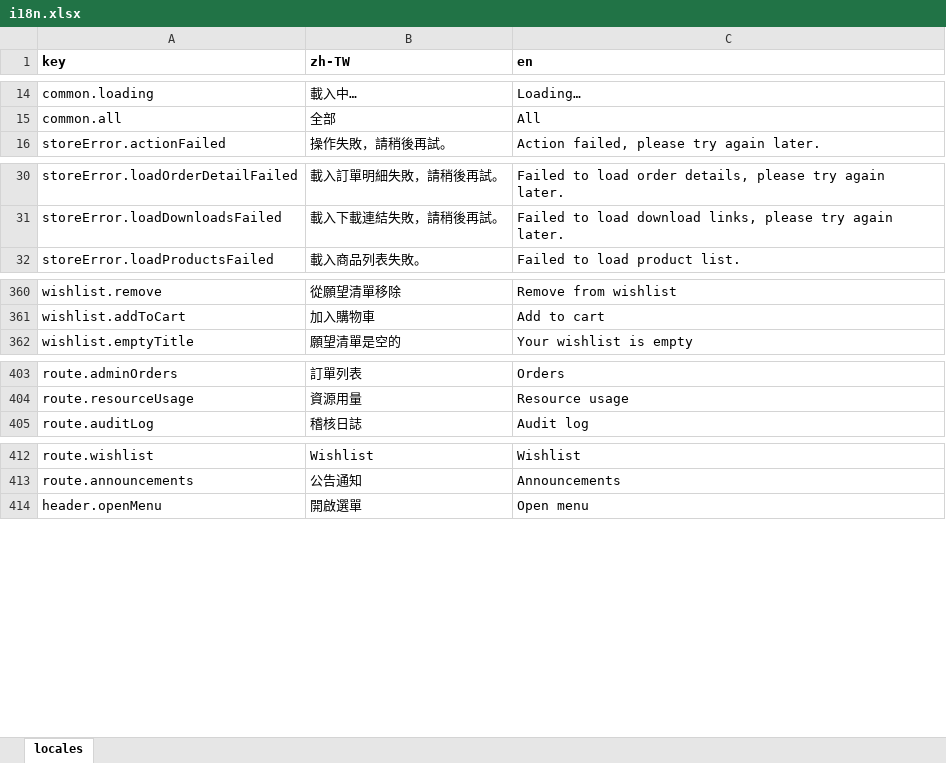
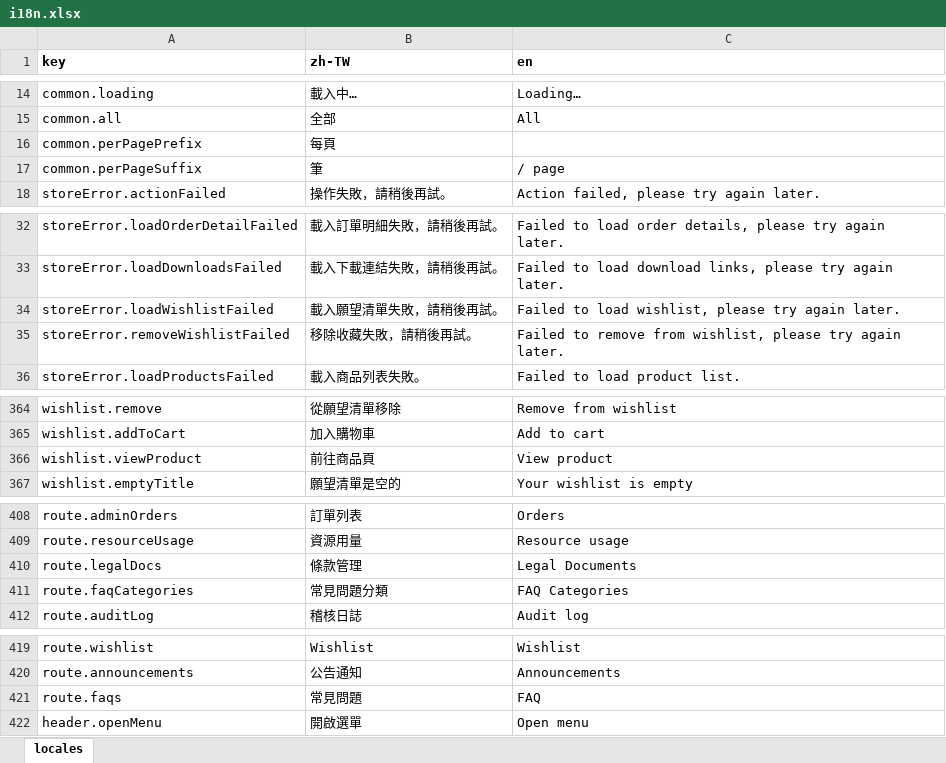
Before and after one commit to fee8ack21/open-jam, an Excel workbook: apps/workspace-web/i18n.xlsx, sheet locales, drawn as a sheet; only a part is shown, gaps mark what is left out; values as stored, in another font and other column widths than the file's, no borders; the diff covers the shown part only; the diff names each change by its address in the sheet, - before the commit and + after, or states it on an @@ line.

```diff
--- a/apps/workspace-web/i18n.xlsx (sheet locales)
+++ b/apps/workspace-web/i18n.xlsx (sheet locales)
+row 16: common.perPagePrefix | 每頁
+row 17: common.perPageSuffix | 筆 | / page
+row 34: storeError.loadWishlistFailed | 載入願望清單失敗，請稍後再試。 | Failed to load wishlist, please try again later.
+row 35: storeError.removeWishlistFailed | 移除收藏失敗，請稍後再試。 | Failed to remove from wishlist, please try again later.
+row 366: wishlist.viewProduct | 前往商品頁 | View product
+row 410: route.legalDocs | 條款管理 | Legal Documents
+row 411: route.faqCategories | 常見問題分類 | FAQ Categories
+row 421: route.faqs | 常見問題 | FAQ
```
Also changed, not shown: 113 added rows elsewhere in this sheet, 31 other files.
